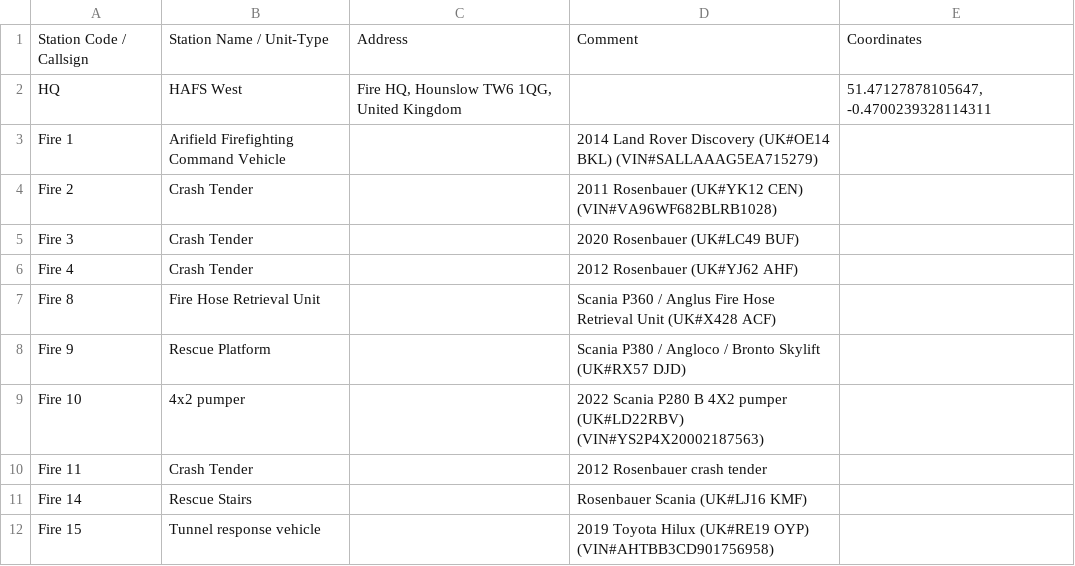
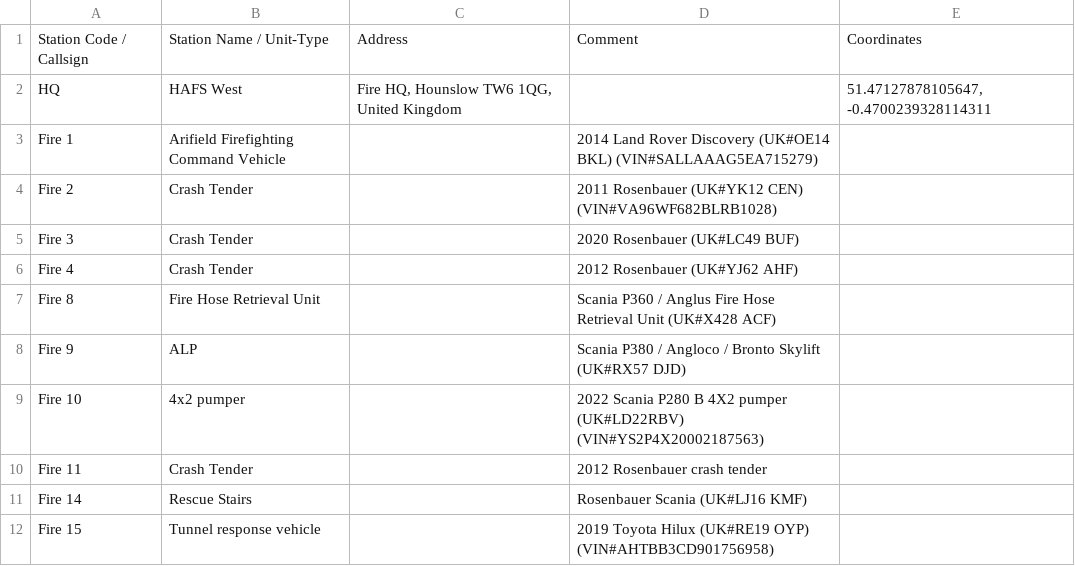
Before and after one commit to mnai/LSS-Fahrzeuglisten, a CSV file: International/UK/London/HAFS.csv, drawn as a sheet; only a part is shown.

```diff
--- a/International/UK/London/HAFS.csv
+++ b/International/UK/London/HAFS.csv
@@ -7,3 +7,3 @@ Fire 4,Crash Tender,,2012 Rosenbauer (UK#YJ62 AHF),
 Fire 8,Fire Hose Retrieval Unit,,Scania P360 / Anglus Fire Hose Retrieval Unit (UK#X428 ACF),
-Fire 9,Rescue Platform,,Scania P380 / Angloco / Bronto Skylift (UK#RX57 DJD),
+Fire 9,ALP,,Scania P380 / Angloco / Bronto Skylift (UK#RX57 DJD),
 Fire 10,4x2 pumper,,2022 Scania P280 B 4X2 pumper (UK#LD22RBV) (VIN#YS2P4X20002187563),
```
Also changed, not shown: International/UK/London/LFB.csv, 1 other file.
